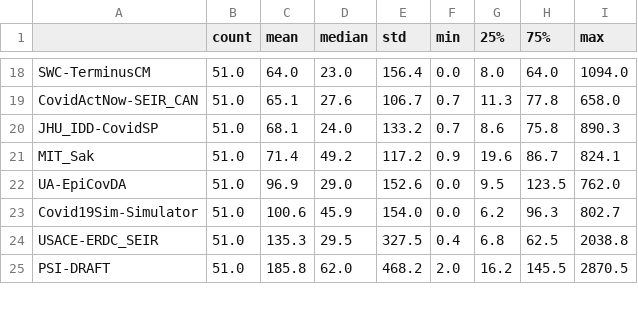
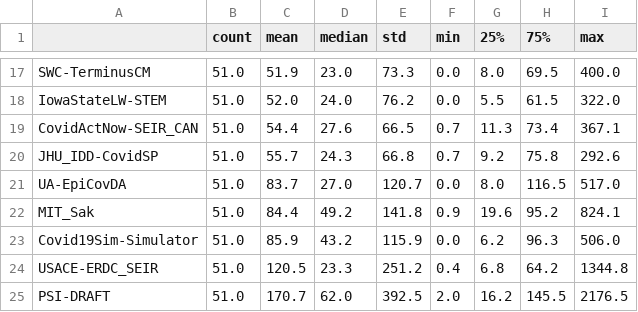
Before and after one commit to sakethsundar/covid-forecaster, a CSV file: eval/2020-06-13/2020-06-08_2020-06-13_states_abs_errs.csv, drawn as a sheet; only a part is shown, gaps mark what is left out; removed rows and columns are numbered as before the commit, all else as after; the diff covers the shown part only; the diff names each change by its address in the sheet, - before the commit and + after, or states it on an @@ line.

```diff
--- a/eval/2020-06-13/2020-06-08_2020-06-13_states_abs_errs.csv
+++ b/eval/2020-06-13/2020-06-08_2020-06-13_states_abs_errs.csv
-C17 (mean): 64.0
+C17 (mean): 51.9
-E17 (std): 156.4
+E17 (std): 73.3
-H17 (75%): 64.0
+H17 (75%): 69.5
-I17 (max): 1094.0
+I17 (max): 400.0
+row 18: IowaStateLW-STEM | 51.0 | 52.0 | 24.0 | 76.2 | 0.0 | 5.5 | 61.5 | 322.0
-C19 (mean): 65.1
+C19 (mean): 54.4
-E19 (std): 106.7
+E19 (std): 66.5
-H19 (75%): 77.8
+H19 (75%): 73.4
-I19 (max): 658.0
+I19 (max): 367.1
-C20 (mean): 68.1
+C20 (mean): 55.7
-D20 (median): 24.0
+D20 (median): 24.3
-E20 (std): 133.2
+E20 (std): 66.8
-G20 (25%): 8.6
+G20 (25%): 9.2
-I20 (max): 890.3
+I20 (max): 292.6
+row 21: UA-EpiCovDA | 51.0 | 83.7 | 27.0 | 120.7 | 0.0 | 8.0 | 116.5 | 517.0
-C22 (mean): 71.4
+C22 (mean): 84.4
-E22 (std): 117.2
+E22 (std): 141.8
-H22 (75%): 86.7
+H22 (75%): 95.2
-row 22: UA-EpiCovDA | 51.0 | 96.9 | 29.0 | 152.6 | 0.0 | 9.5 | 123.5 | 762.0
-C23 (mean): 100.6
+C23 (mean): 85.9
-D23 (median): 45.9
+D23 (median): 43.2
-E23 (std): 154.0
+E23 (std): 115.9
-I23 (max): 802.7
+I23 (max): 506.0
-C24 (mean): 135.3
+C24 (mean): 120.5
-D24 (median): 29.5
+D24 (median): 23.3
-E24 (std): 327.5
+E24 (std): 251.2
-H24 (75%): 62.5
+H24 (75%): 64.2
-I24 (max): 2038.8
+I24 (max): 1344.8
-C25 (mean): 185.8
+C25 (mean): 170.7
-E25 (std): 468.2
+E25 (std): 392.5
-I25 (max): 2870.5
+I25 (max): 2176.5
```
Also changed, not shown: 3 added rows, 4 removed rows and 55 edited cells elsewhere in this file, eval/2020-05-16/2020-05-11_2020-05-16_us_errs.csv, eval/2020-05-30/2020-05-25_2020-05-30_us_errs.csv, 20 other files.
